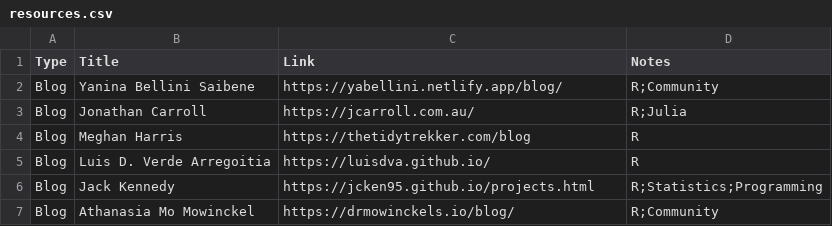
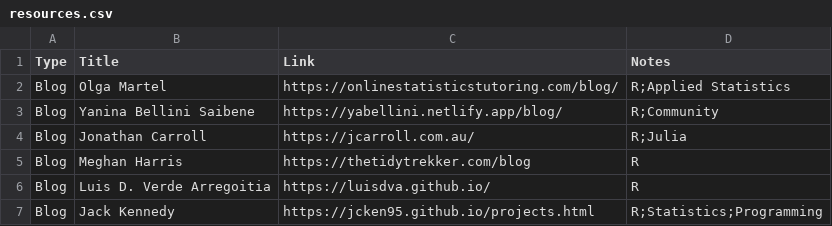
Before and after one commit to nrennie/data-science-resources, a CSV file: resources.csv, drawn as a sheet; only a part is shown; the shorter side is filled out with more unchanged rows.

Commit message:
Update resources.csv
Added a new blog to the resources.csv file

```diff
--- a/resources.csv
+++ b/resources.csv
@@ -1,2 +1,3 @@
 Type,Title,Link,Notes
+Blog,Olga Martel,https://onlinestatisticstutoring.com/blog/,R;Applied Statistics
 Blog,Yanina Bellini Saibene,https://yabellini.netlify.app/blog/,R;Community
```
